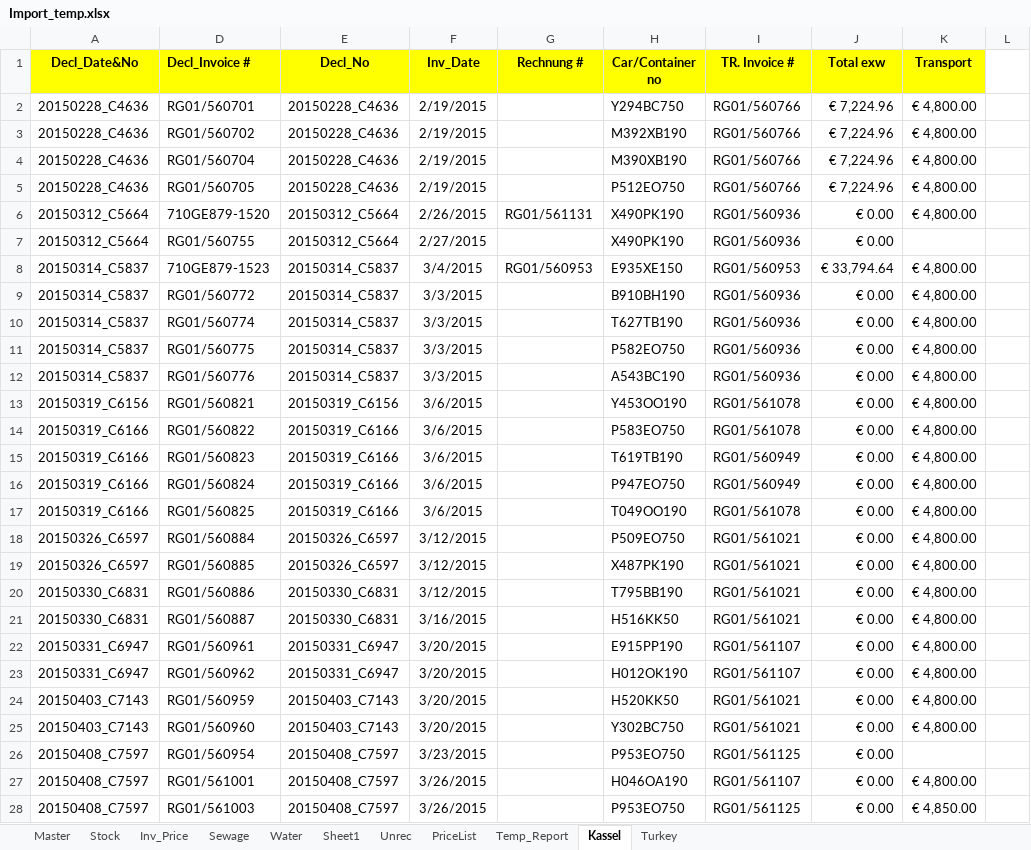
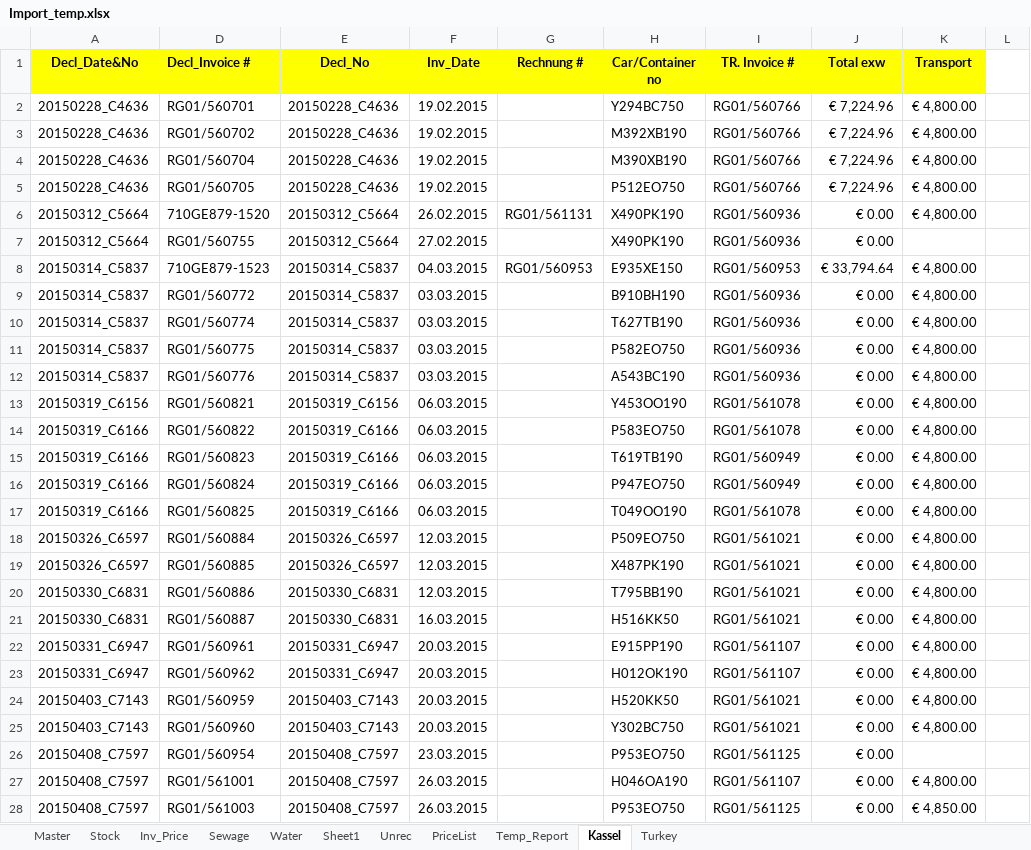
Before and after one commit to gogicha007/AWA, an Excel workbook: backend/Import_temp.xlsx, sheet Kassel, drawn as a sheet; only a part is shown; values as stored, in another font and other column widths than the file's, no borders; charts and pictures and conditional formats not drawn; the diff covers the shown part only; the diff names each change by its address in the sheet, - before the commit and + after, or states it on an @@ line.

```diff
--- a/backend/Import_temp.xlsx (sheet Kassel)
+++ b/backend/Import_temp.xlsx (sheet Kassel)
-F2:F5 (Inv_Date): 2/19/2015
+F2:F5 (Inv_Date): 19.02.2015
-F6 (Inv_Date): 2/26/2015
+F6 (Inv_Date): 26.02.2015
-F7 (Inv_Date): 2/27/2015
+F7 (Inv_Date): 27.02.2015
-F8 (Inv_Date): 3/4/2015
+F8 (Inv_Date): 04.03.2015
-F9:F12 (Inv_Date): 3/3/2015
+F9:F12 (Inv_Date): 03.03.2015
-F13:F17 (Inv_Date): 3/6/2015
+F13:F17 (Inv_Date): 06.03.2015
-F18:F20 (Inv_Date): 3/12/2015
+F18:F20 (Inv_Date): 12.03.2015
-F21 (Inv_Date): 3/16/2015
+F21 (Inv_Date): 16.03.2015
-F22:F25 (Inv_Date): 3/20/2015
+F22:F25 (Inv_Date): 20.03.2015
-F26 (Inv_Date): 3/23/2015
+F26 (Inv_Date): 23.03.2015
-F27:F28 (Inv_Date): 3/26/2015
+F27:F28 (Inv_Date): 26.03.2015
```
Also changed, not shown: 174 edited cells elsewhere in this sheet, sheet PriceList, sheet Turkey, sheet Unrec, sheet Master, formulas that keep their value, hidden cells, charts or pictures, 9 other files.
